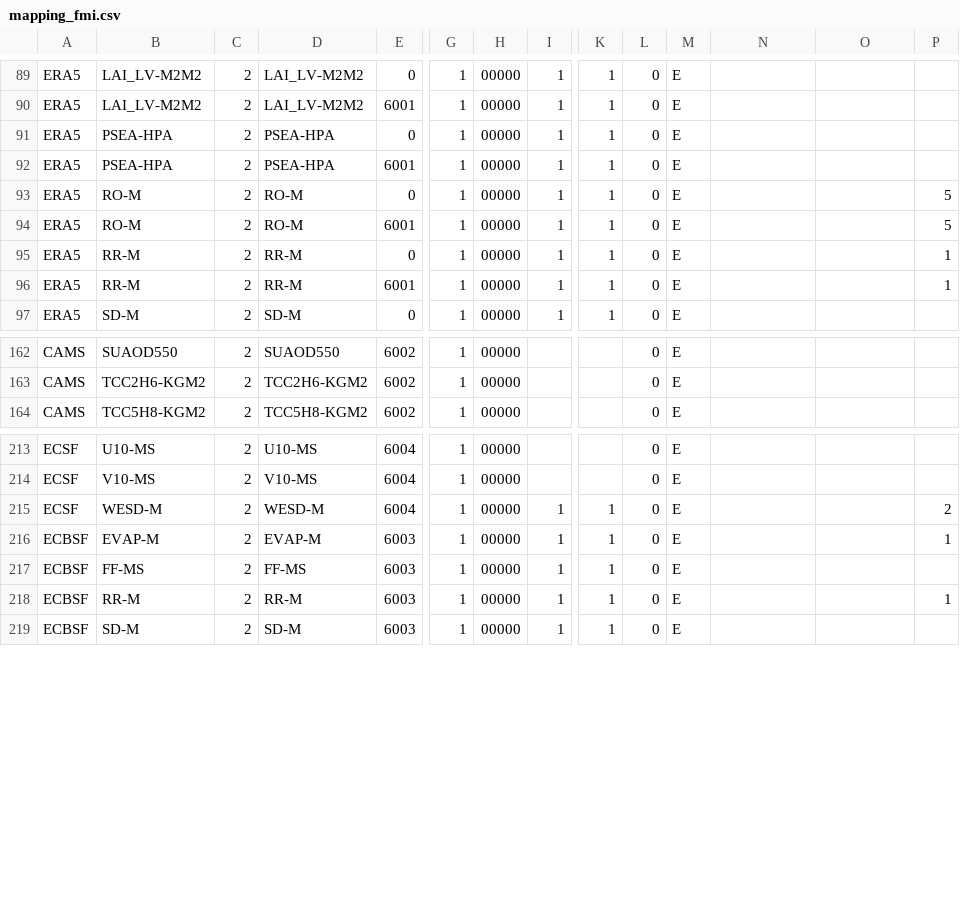
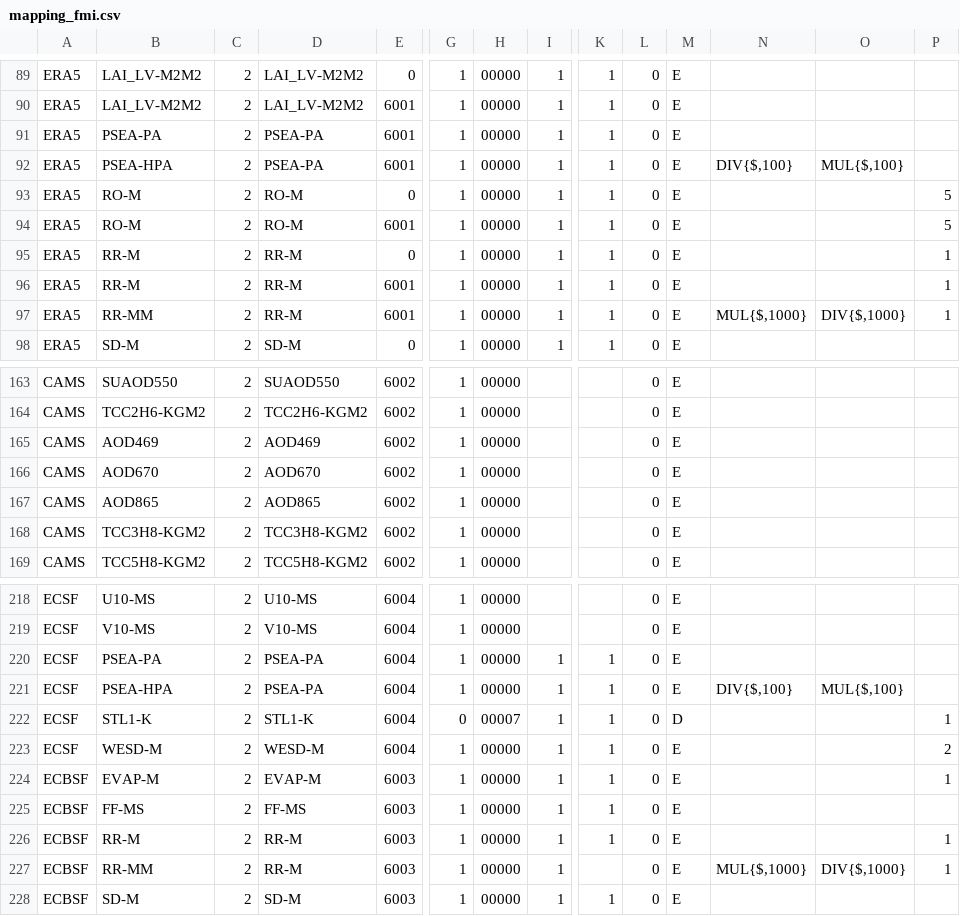
Before and after one commit to fmidev/firedanger-smartmet, a CSV file: smartmet-server/config/engines/grid-engine/mapping_fmi.csv, drawn as a sheet; only a part is shown, gaps mark what is left out; rows hold the shown columns only; the diff covers the shown part only; the diff names each change by its address in the sheet, - before the commit and + after, or states it on an @@ line.

Commit message:
mapping and layers

```diff
--- a/smartmet-server/config/engines/grid-engine/mapping_fmi.csv
+++ b/smartmet-server/config/engines/grid-engine/mapping_fmi.csv
-B91: PSEA-HPA
+B91: PSEA-PA
-D91:D92: PSEA-HPA
+D91:D92: PSEA-PA
-E91: 0
+E91: 6001
-N92: (empty)
+N92: DIV{$,100}
-O92: (empty)
+O92: MUL{$,100}
+row 97: ERA5 | RR-MM | 2 | RR-M | 6001 | 1 | 00000 | 1 | 1 | 0 | E | MUL{$,1000} | DIV{$,1000} | 1
+row 165: CAMS | AOD469 | 2 | AOD469 | 6002 | 1 | 00000 |  |  | 0 | E
+row 166: CAMS | AOD670 | 2 | AOD670 | 6002 | 1 | 00000 |  |  | 0 | E
+row 167: CAMS | AOD865 | 2 | AOD865 | 6002 | 1 | 00000 |  |  | 0 | E
+row 168: CAMS | TCC3H8-KGM2 | 2 | TCC3H8-KGM2 | 6002 | 1 | 00000 |  |  | 0 | E
+row 220: ECSF | PSEA-PA | 2 | PSEA-PA | 6004 | 1 | 00000 | 1 | 1 | 0 | E
+row 221: ECSF | PSEA-HPA | 2 | PSEA-PA | 6004 | 1 | 00000 | 1 | 1 | 0 | E | DIV{$,100} | MUL{$,100}
+row 222: ECSF | STL1-K | 2 | STL1-K | 6004 | 0 | 00007 | 1 | 1 | 0 | D |  |  | 1
+row 227: ECBSF | RR-MM | 2 | RR-M | 6003 | 1 | 00000 | 1 |  | 0 | E | MUL{$,1000} | DIV{$,1000} | 1
```
Also changed, not shown: 2 added rows and 1 removed row elsewhere in this file, smartmet-server/config/engines/grid-engine/mapping_fmi_auto.csv, smartmet-server/config/libraries/grid-files/fmi_parameterId_grib.csv, 13 other files.
